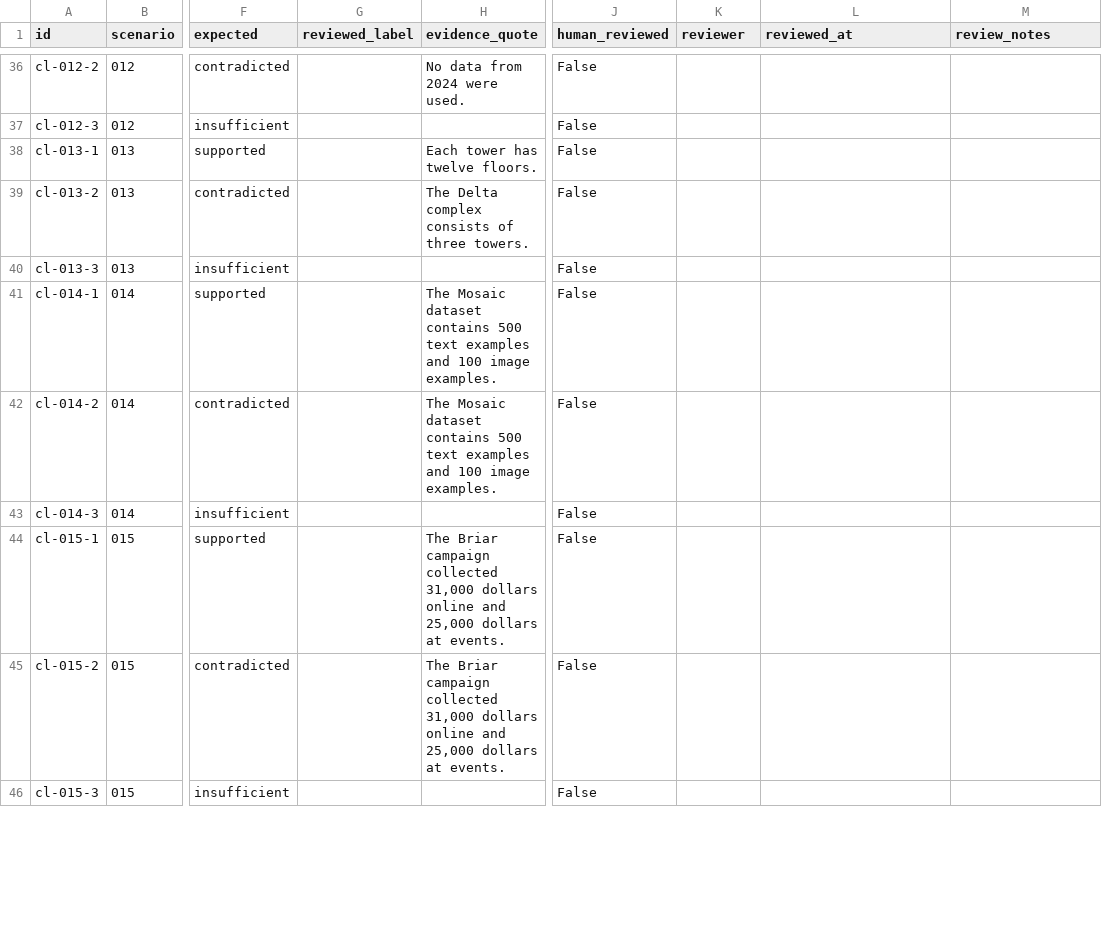
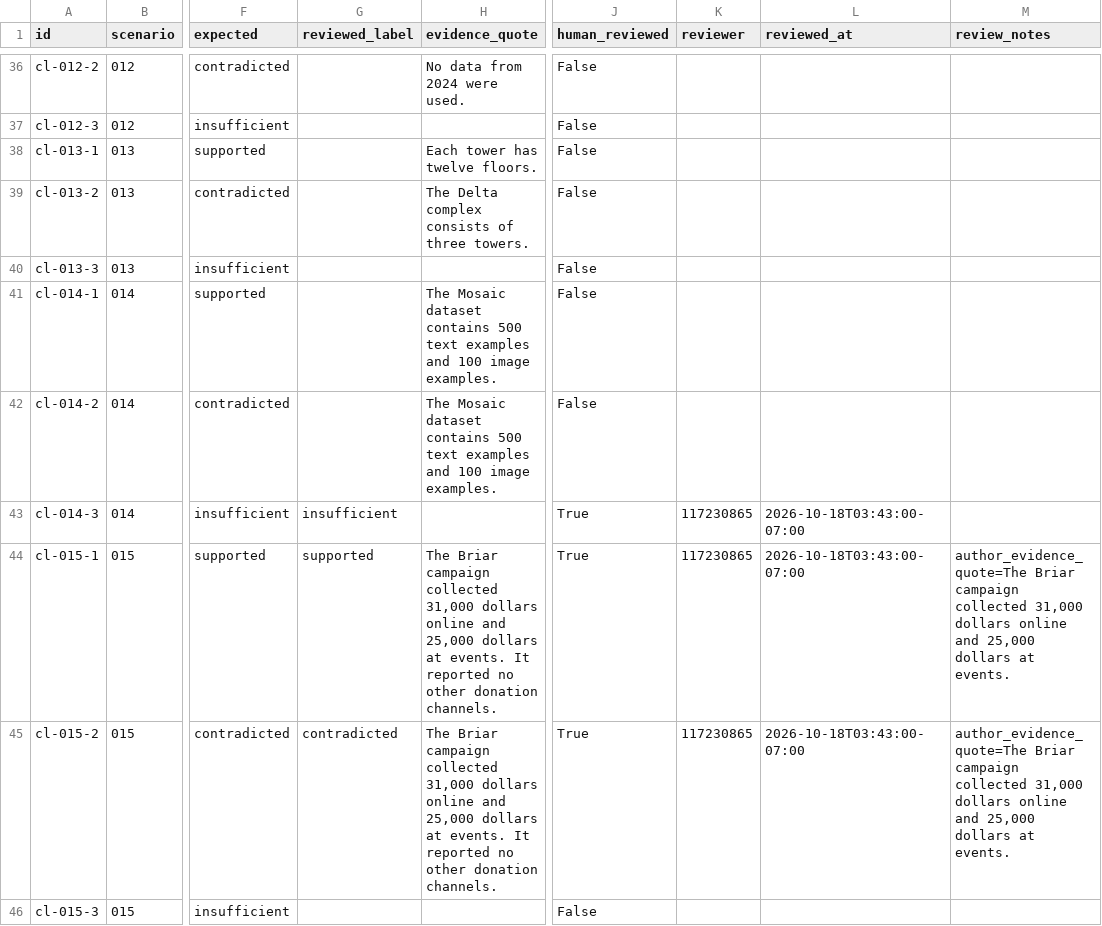
Before and after one commit to CompactSupport/ClaimLedger, a CSV file: benchmark/candidates/review_queue.csv, drawn as a sheet; only a part is shown, gaps mark what is left out; the diff covers the shown part only; the diff names each change by its address in the sheet, - before the commit and + after, or states it on an @@ line.

Commit message:
Import the Steven and David review into the candidate queue.
Author labels stay in expected. Thirty reviewed rows do not release a gold benchmark.

```diff
--- a/benchmark/candidates/review_queue.csv
+++ b/benchmark/candidates/review_queue.csv
-G43 (reviewed_label): (empty)
+G43 (reviewed_label): insufficient
-J43:J45 (human_reviewed): False
+J43:J45 (human_reviewed): True
-K43:K45 (reviewer): (empty)
+K43:K45 (reviewer): 117230865
-L43:L45 (reviewed_at): (empty)
+L43:L45 (reviewed_at): 2026-10-18T03:43:00-07:00
-G44 (reviewed_label): (empty)
+G44 (reviewed_label): supported
-H44:H45 (evidence_quote): …at events.
+H44:H45 (evidence_quote): …at events. It reported no other donation channels.
-M44:M45 (review_notes): (empty)
+M44:M45 (review_notes): author_evidence_quote=The Briar campaign collected 31,000 dollars online and 25,000 dollars at events.
-G45 (reviewed_label): (empty)
+G45 (reviewed_label): contradicted
```
Also changed, not shown: 116 edited cells elsewhere in this file, 23 other files.
